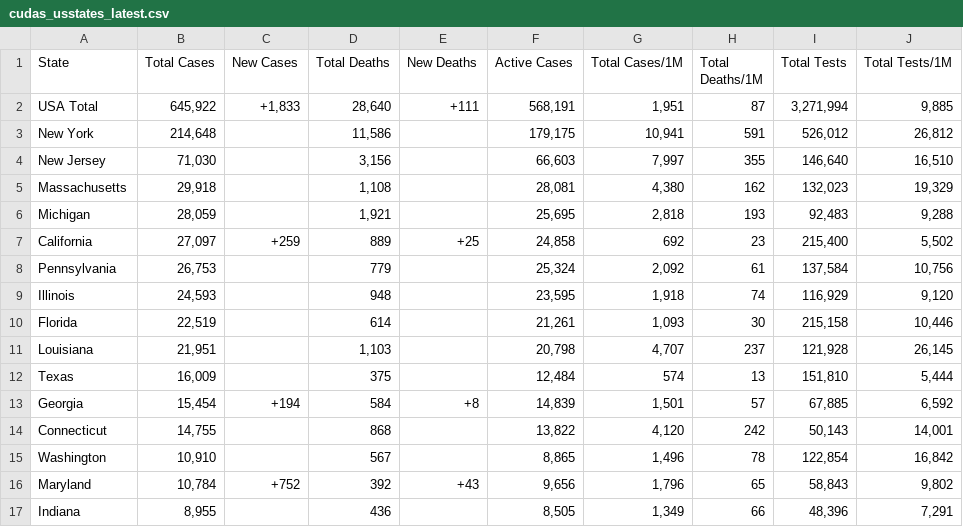
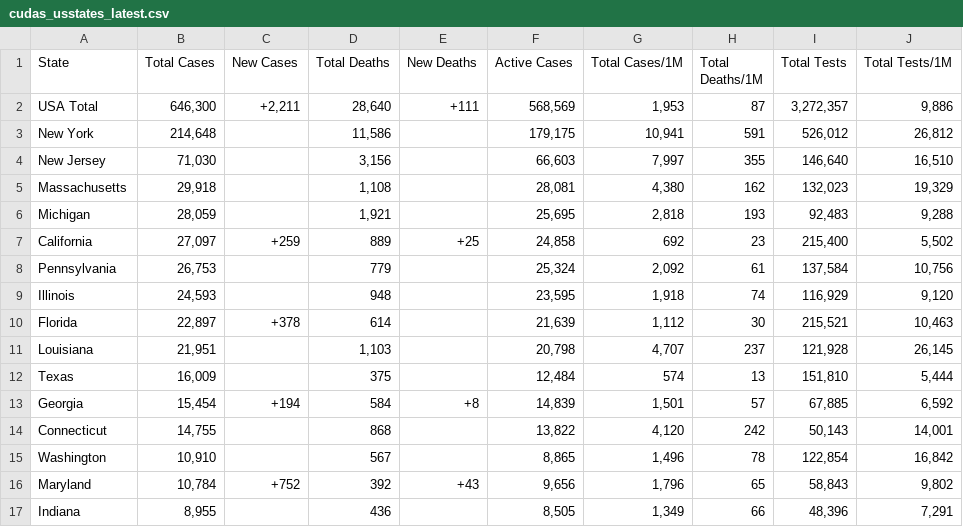
Before and after one commit to WeatherEric/covid19, a CSV file: latestdata/cudas_usstates_latest.csv, drawn as a sheet; only a part is shown.

Commit message:
20200416 15:00:01Z Upload

```diff
--- a/latestdata/cudas_usstates_latest.csv
+++ b/latestdata/cudas_usstates_latest.csv
@@ -1,3 +1,3 @@
 State,Total Cases,New Cases,Total Deaths,New Deaths,Active Cases,Total Cases/1M,Total Deaths/1M,Total Tests,Total Tests/1M
-USA Total,"645,922","+1,833","28,640",+111,"568,191","1,951",87,"3,271,994","9,885"
+USA Total,"646,300","+2,211","28,640",+111,"568,569","1,953",87,"3,272,357","9,886"
 New York,"214,648",,"11,586",,"179,175","10,941",591,"526,012","26,812"
@@ -9,3 +9,3 @@ Pennsylvania,"26,753",,779,,"25,324","2,092",61,"137,584","10,756"
 Illinois,"24,593",,948,,"23,595","1,918",74,"116,929","9,120"
-Florida,"22,519",,614,,"21,261","1,093",30,"215,158","10,446"
+Florida,"22,897",+378,614,,"21,639","1,112",30,"215,521","10,463"
 Louisiana,"21,951",,"1,103",,"20,798","4,707",237,"121,928","26,145"
```
